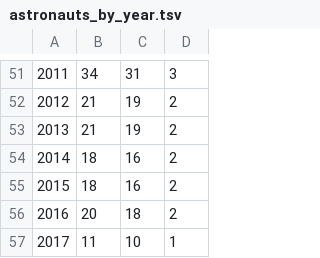
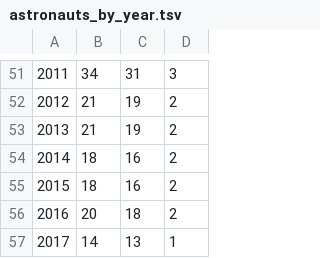
Before and after one commit to cosmos-book/cosmos-book.github.io, a TSV file: human-spaceflight/data/processed/astronauts_by_year.tsv, drawn as a sheet; only a part is shown, gaps mark what is left out.

```diff
--- a/human-spaceflight/data/processed/astronauts_by_year.tsv
+++ b/human-spaceflight/data/processed/astronauts_by_year.tsv
@@ -56,2 +56,2 @@
 2016	20	18	2
-2017	11	10	1
+2017	14	13	1
```
Also changed, not shown: human-spaceflight/data/processed/astronauts.tsv, 8 other files.
